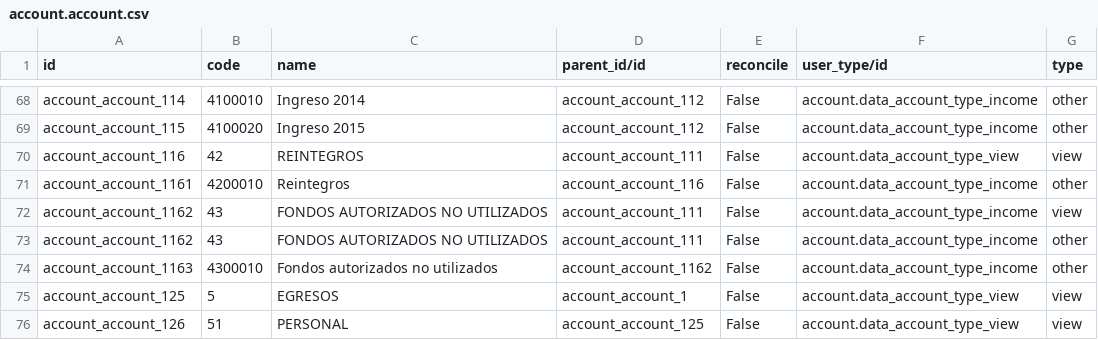
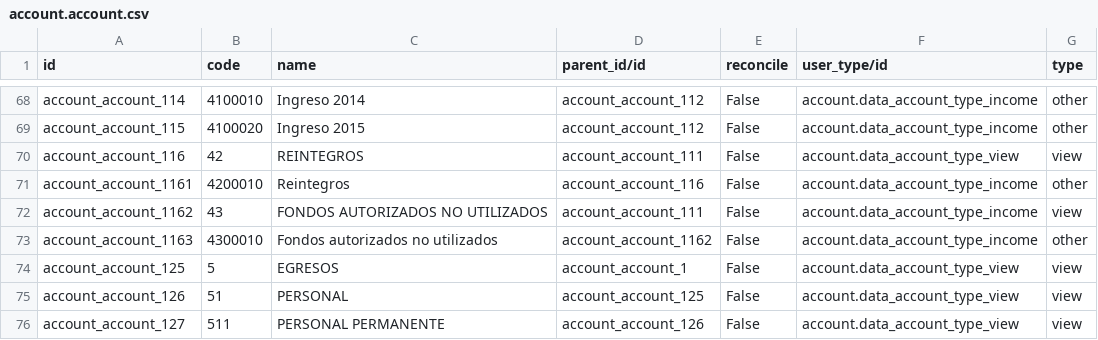
Before and after one commit to ingadhoc/odoo-public-administration, a CSV file: addons/sipreco_account_chart/data/account.account.csv, drawn as a sheet; only a part is shown, gaps mark what is left out; the shorter side is filled out with more unchanged rows; the diff names each change by its address in the sheet, - before the commit and + after, or states it on an @@ line.

Commit message:
FIX sipreco account chart

```diff
--- a/addons/sipreco_account_chart/data/account.account.csv
+++ b/addons/sipreco_account_chart/data/account.account.csv
-row 73: account_account_1162 | 43 | FONDOS AUTORIZADOS NO UTILIZADOS | account_account_111 | False | account.data_account_type_income | other
```
Also changed, not shown: 3 other files.
